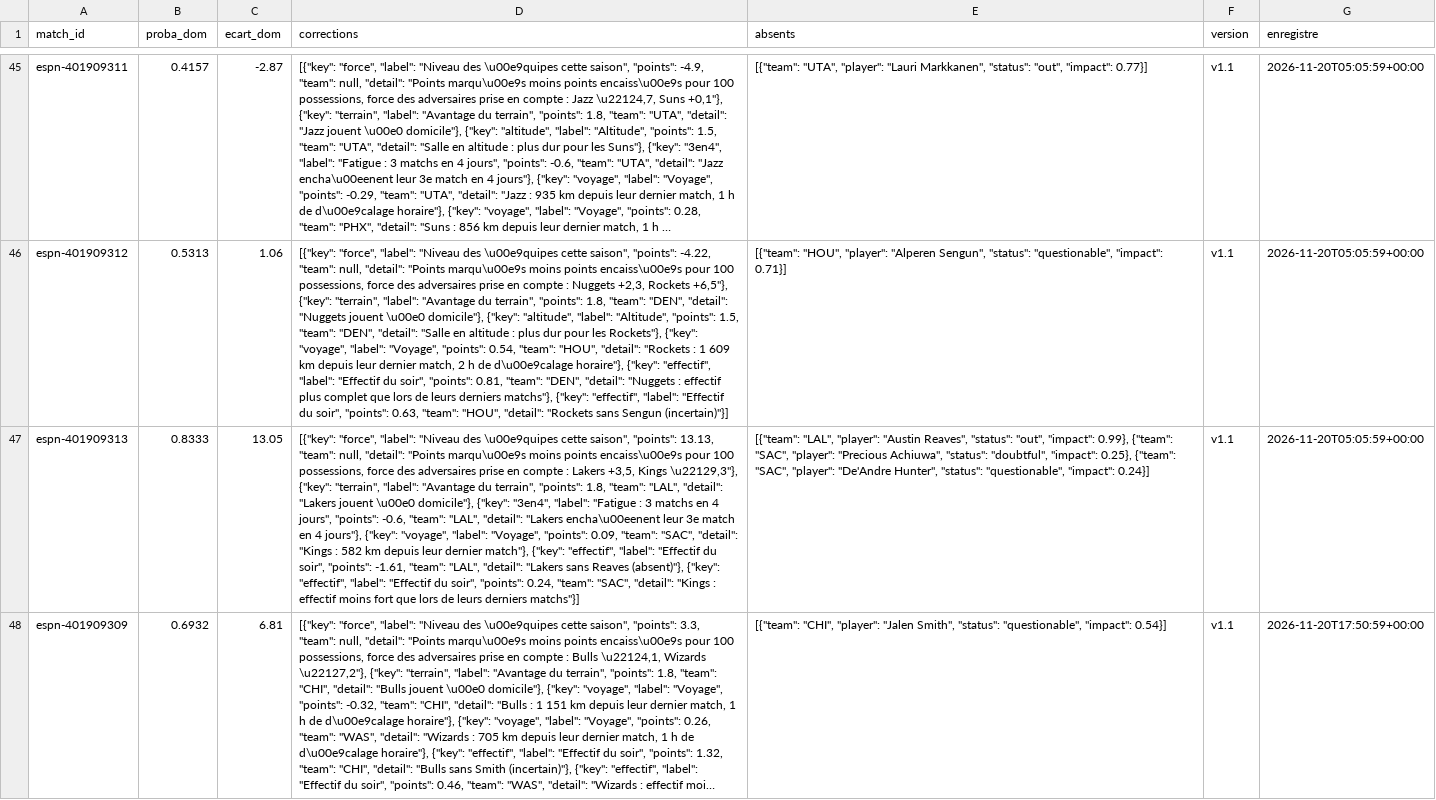
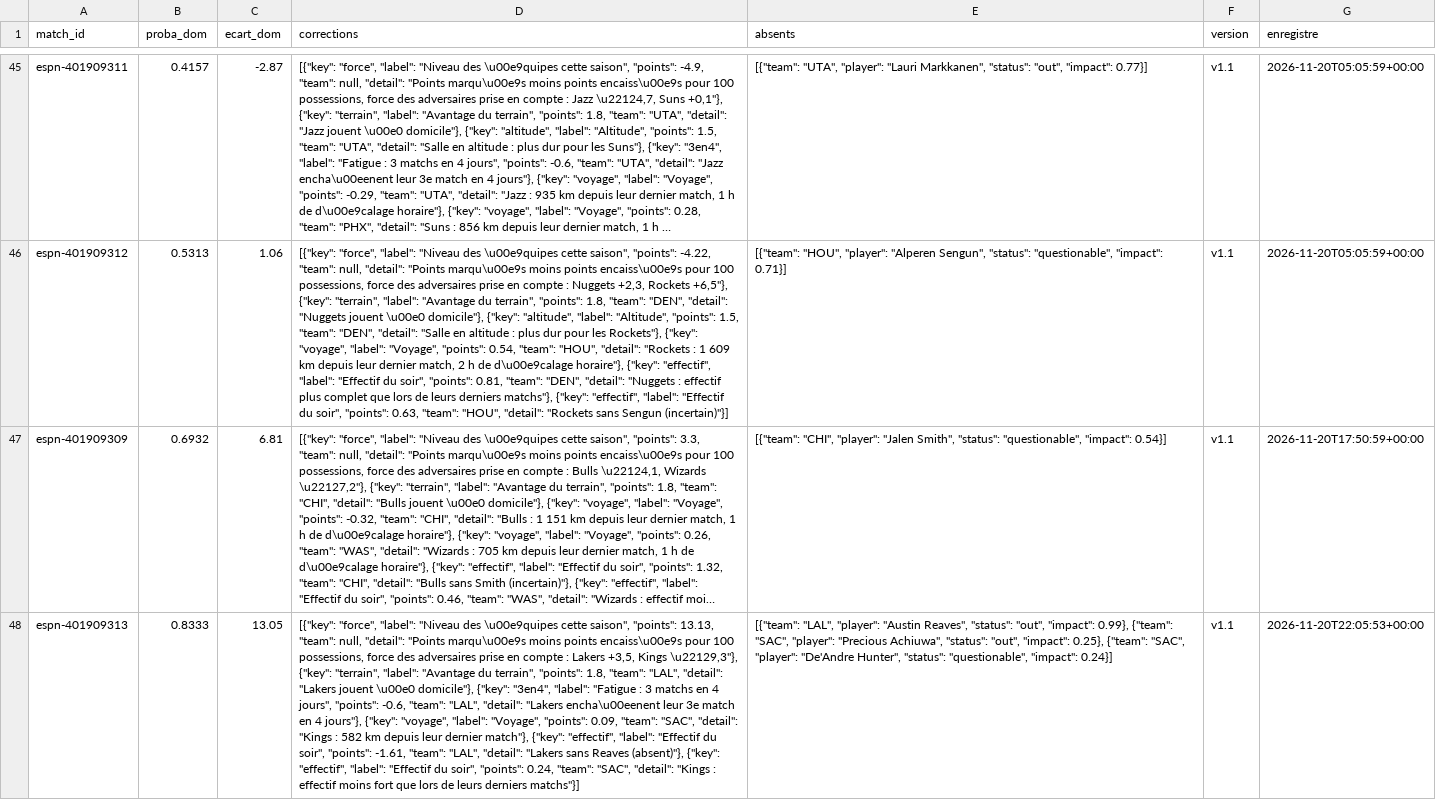
Before and after one commit to hbcdronesolutions-hash/NBA, a CSV file: data/journal.csv, drawn as a sheet; only a part is shown, gaps mark what is left out; long unchanged cells end in …; removed rows and columns are numbered as before the commit, all else as after; the diff names each change by its address in the sheet, - before the commit and + after, or states it on an @@ line.

Commit message:
Journal des prévisions 2026-11-20T22:06Z

```diff
--- a/data/journal.csv
+++ b/data/journal.csv
-row 47: espn-401909313 | 0.8333 | 13.05 | [{"key": "force", "label": "Niveau des \u00e9quipes cette saison", "points": 13.13, "team": null, "detail": "Points marqu\u00e9s moins points encaiss\u00e9s pour 100 possessions, force des adversaires prise en compte : Lakers +3,5, Kings \u22129,3"}, {"key": "terrain", "label": "Avantage du terrain", "points": 1.8, "team": "LAL", "detail": "Lakers jouent \u00e0 domicile"}, {"key": "3en4", "label": "Fatigue : 3 matchs en 4 jours", "points": -0.6, "team": "LAL", "detail": "Lakers encha\u00eenent leur 3e match en 4 jours"}, {"key": "voyage", "label": "Voyage", "points": 0.09, "team": "SAC", "detail": "Kings : 582 km depuis leur dernier match"}, {"key": "effectif", "label": "Effectif du soir", "points": -1.61, "team": "LAL", "detail": "Lakers sans Reaves (absent)"}, {"key": "effectif", "label": "Effectif du soir", "points": 0.24, "team": "SAC", "detail": "Kings : effectif moins fort que lors de leurs derniers matchs"}] | [{"team": "LAL", "player": "Austin Reaves", "status": "out", "impact": 0.99}, {"team": "SAC", "player": "Precious Achiuwa", "status": "doubtful", "impact": 0.25}, {"team": "SAC", "player": "De'Andre Hunter", "status": "questionable", "impact": 0.24}] | v1.1 | 2026-11-20T05:05:59+00:00
+row 48: espn-401909313 | 0.8333 | 13.05 | [{"key": "force", "label": "Niveau des \u00e9quipes cette saison", "points": 13.13, "team": null, "detail": "Points marqu\u00e9s moins points encaiss\u00e9s pour 100 possessions, force des adversaires prise en compte : Lakers +3,5, Kings \u22129,3"}, {"key": "terrain", "label": "Avantage du terrain", "points": 1.8, "team": "LAL", "detail": "Lakers jouent \u00e0 domicile"}, {"key": "3en4", "label": "Fatigue : 3 matchs en 4 jours", "points": -0.6, "team": "LAL", "detail": "Lakers encha\u00eenent leur 3e match en 4 jours"}, {"key": "voyage", "label": "Voyage", "points": 0.09, "team": "SAC", "detail": "Kings : 582 km depuis leur dernier match"}, {"key": "effectif", "label": "Effectif du soir", "points": -1.61, "team": "LAL", "detail": "Lakers sans Reaves (absent)"}, {"key": "effectif", "label": "Effectif du soir", "points": 0.24, "team": "SAC", "detail": "Kings : effectif moins fort que lors de leurs derniers matchs"}] | [{"team": "LAL", "player": "Austin Reaves", "status": "out", "impact": 0.99}, {"team": "SAC", "player": "Precious Achiuwa", "status": "out", "impact": 0.25}, {"team": "SAC", "player": "De'Andre Hunter", "status": "questionable", "impact": 0.24}] | v1.1 | 2026-11-20T22:05:53+00:00
```
Also changed, not shown: data/paris_joueurs.csv.
